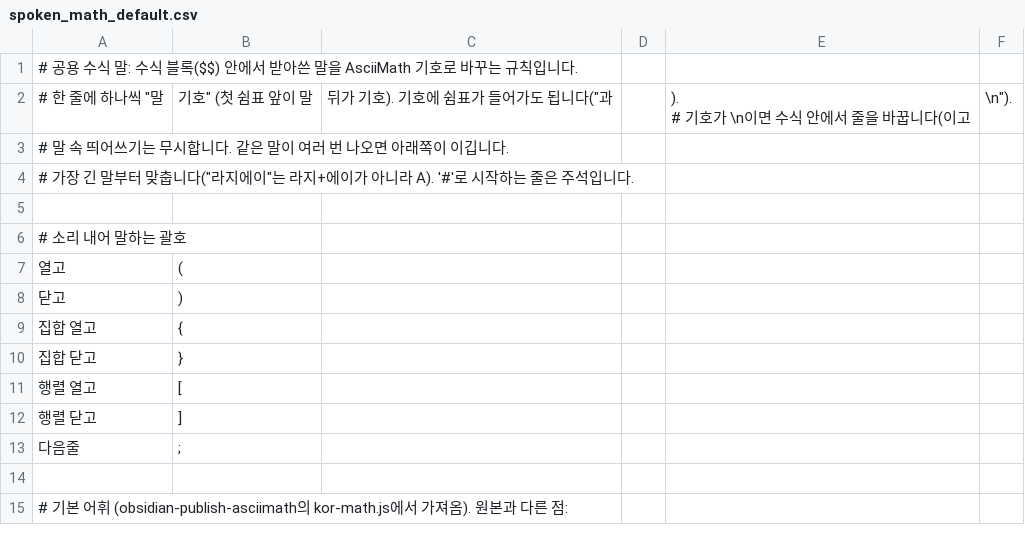
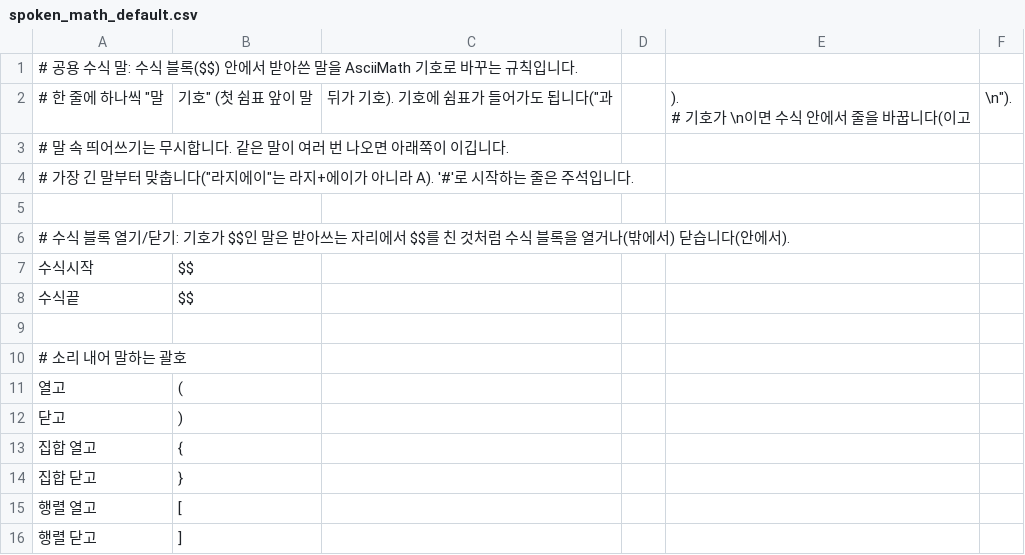
Before and after one commit to iasandcb/mark-vector, a CSV file: backend/app/spoken_math_default.csv, drawn as a sheet; only a part is shown; the shorter side is filled out with more unchanged rows; the diff names each change by its address in the sheet, - before the commit and + after, or states it on an @@ line.

```diff
--- a/backend/app/spoken_math_default.csv
+++ b/backend/app/spoken_math_default.csv
+row 6: # 수식 블록 열기/닫기: 기호가 $$인 말은 받아쓰는 자리에서 $$를 친 것처럼 수식 블록을 열거나(밖에서) 닫습니다(안에서).
+row 7: 수식시작 | $$
+row 8: 수식끝 | $$
+row 9: (empty)
```
Also changed, not shown: 3 other files.
